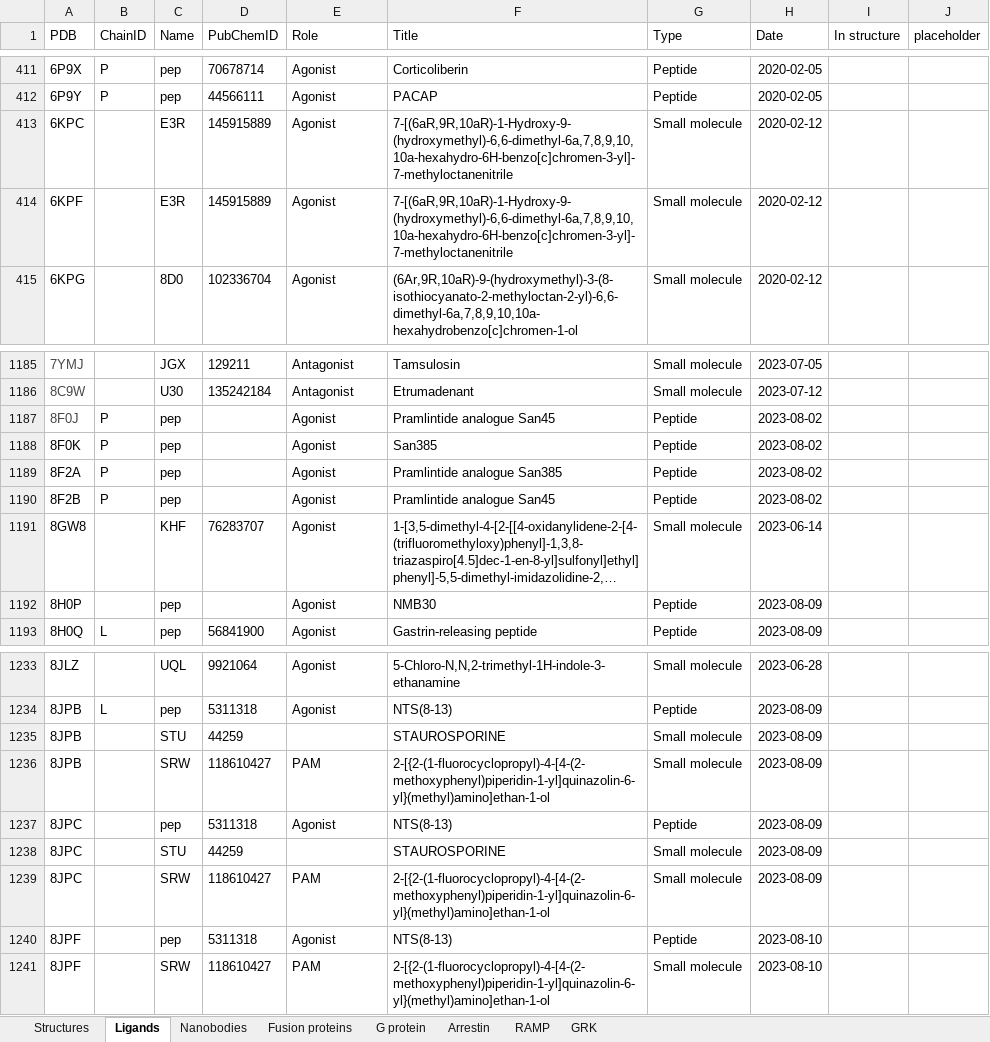
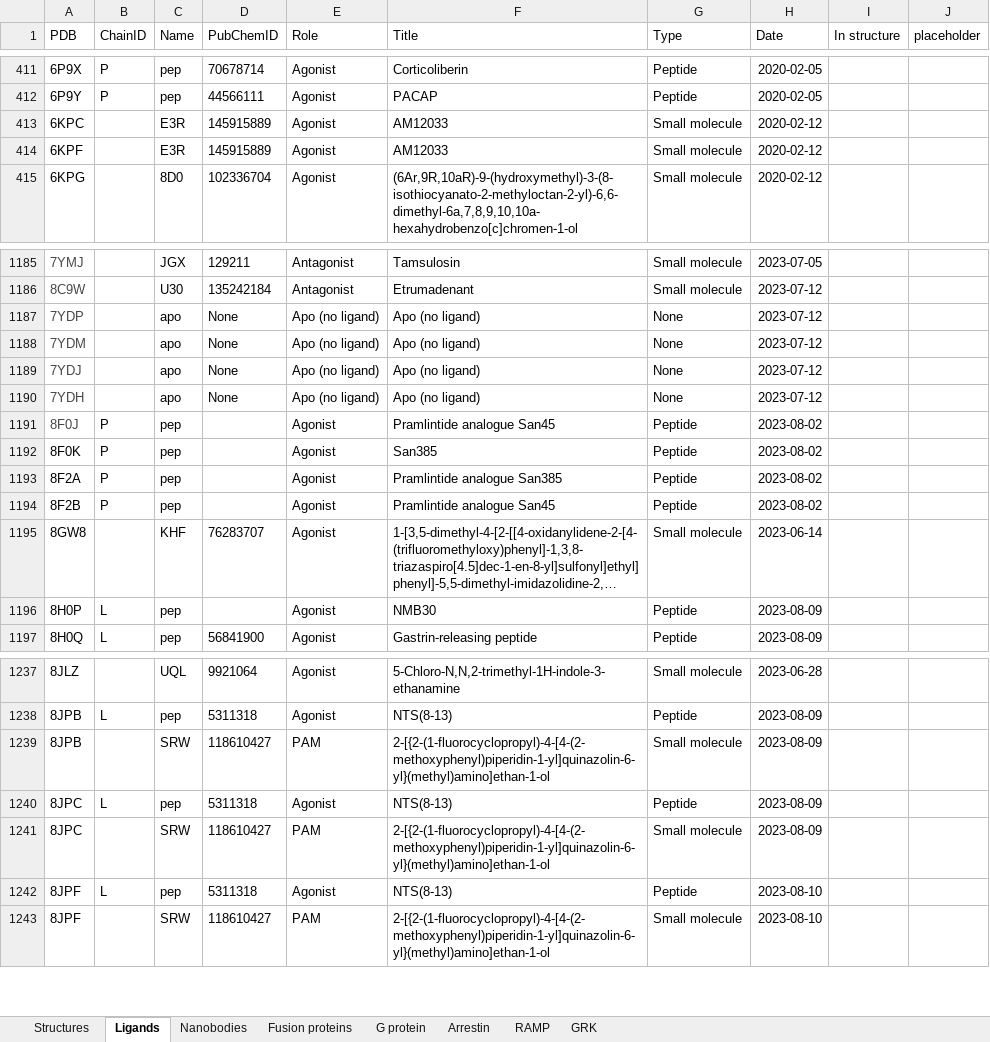
Before and after one commit to protwis/gpcrdb_data, an Excel workbook: structure_data/annotation/GPCRdb_structure_info.xlsx, sheet Ligands, drawn as a sheet; only a part is shown, gaps mark what is left out; long unchanged cells end in …; values as stored, in another font and other column widths than the file's, no borders; conditional formats not drawn; removed rows and columns are numbered as before the commit, all else as after; the diff names each change by its address in the sheet, - before the commit and + after, or states it on an @@ line.

Commit message:
UPDATE: New structures

```diff
--- a/structure_data/annotation/GPCRdb_structure_info.xlsx (sheet Ligands)
+++ b/structure_data/annotation/GPCRdb_structure_info.xlsx (sheet Ligands)
-F413:F414 (Title): 7-[(6aR,9R,10aR)-1-Hydroxy-9-(hydroxymethyl)-6,6-dimethyl-6a,7,8,9,10,10a-hexahydro-6H-benzo[c]chromen-3-yl]-7-methyloctanenitrile
+F413:F414 (Title): AM12033
+row 1187: 7YDP |  | apo | None | Apo (no ligand) | Apo (no ligand) | None | 2023-07-12
+row 1188: 7YDM |  | apo | None | Apo (no ligand) | Apo (no ligand) | None | 2023-07-12
+row 1189: 7YDJ |  | apo | None | Apo (no ligand) | Apo (no ligand) | None | 2023-07-12
+row 1190: 7YDH |  | apo | None | Apo (no ligand) | Apo (no ligand) | None | 2023-07-12
-B1196 (ChainID): (empty)
+B1196 (ChainID): L
-row 1235: 8JPB |  | STU | 44259 |  | STAUROSPORINE | Small molecule | 2023-08-09
-B1240 (ChainID): (empty)
+B1240 (ChainID): L
-row 1238: 8JPC |  | STU | 44259 |  | STAUROSPORINE | Small molecule | 2023-08-09
-B1242 (ChainID): (empty)
+B1242 (ChainID): L
```
Also changed, not shown: sheet G protein, sheet Structures, formulas that keep their value, 10 other files.
